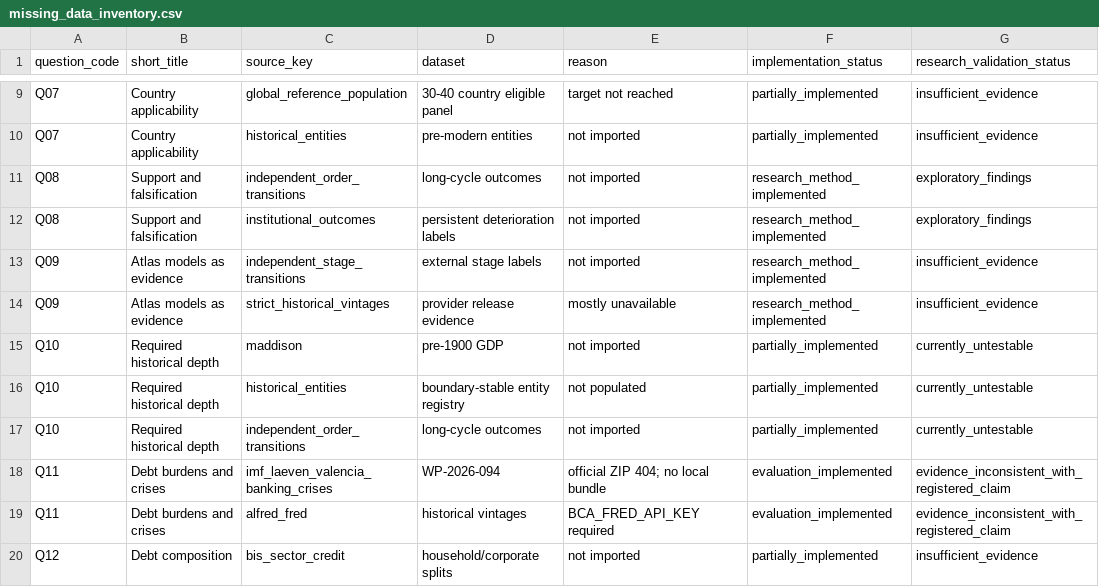
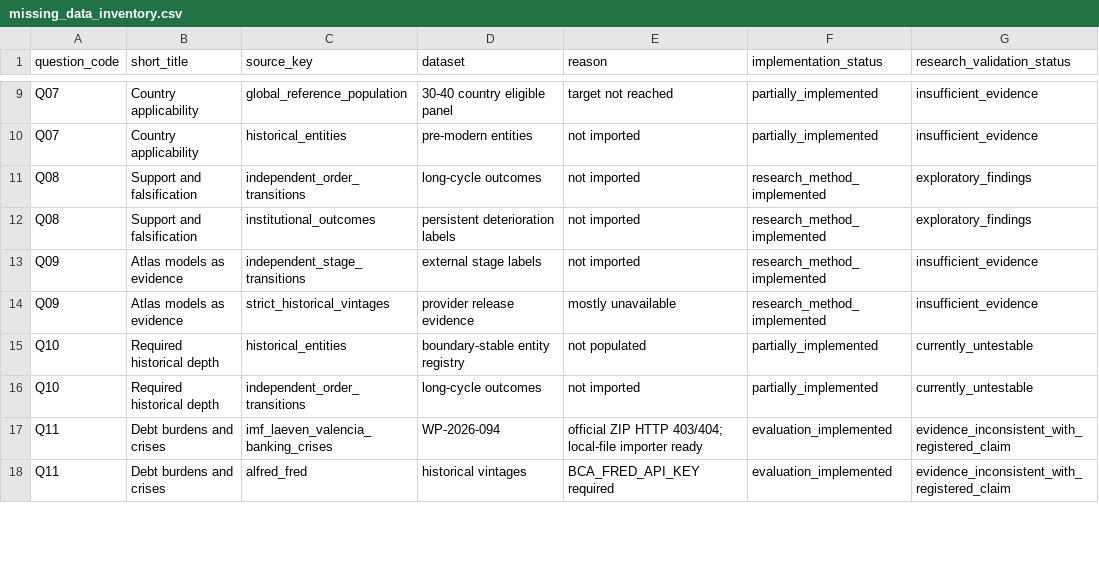
Before and after one commit to recca004/Big-Cycle-Atlas, a CSV file: .dev/reports/export/missing_data_inventory.csv, drawn as a sheet; only a part is shown, gaps mark what is left out; the diff covers the shown part only.

```diff
--- a/.dev/reports/export/missing_data_inventory.csv
+++ b/.dev/reports/export/missing_data_inventory.csv
@@ -14,7 +14,5 @@ Q09,Atlas models as evidence,independent_stage_transitions,external stage labels
 Q09,Atlas models as evidence,strict_historical_vintages,provider release evidence,mostly unavailable,research_method_implemented,insufficient_evidence
-Q10,Required historical depth,maddison,pre-1900 GDP,not imported,partially_implemented,currently_untestable
 Q10,Required historical depth,historical_entities,boundary-stable entity registry,not populated,partially_implemented,currently_untestable
 Q10,Required historical depth,independent_order_transitions,long-cycle outcomes,not imported,partially_implemented,currently_untestable
-Q11,Debt burdens and crises,imf_laeven_valencia_banking_crises,WP-2026-094,official ZIP 404; no local bundle,evaluation_implemented,evidence_inconsistent_with_registered_claim
+Q11,Debt burdens and crises,imf_laeven_valencia_banking_crises,WP-2026-094,official ZIP HTTP 403/404; local-file importer ready,evaluation_implemented,evidence_inconsistent_with_registered_claim
 Q11,Debt burdens and crises,alfred_fred,historical vintages,BCA_FRED_API_KEY required,evaluation_implemented,evidence_inconsistent_with_registered_claim
-Q12,Debt composition,bis_sector_credit,household/corporate splits,not imported,partially_implemented,insufficient_evidence
```
Also changed, not shown: 13 removed rows and 26 edited cells elsewhere in this file, .dev/reports/export/dataset_dependency_matrix.csv, .dev/reports/export/provider_status.csv, 56 other files.
